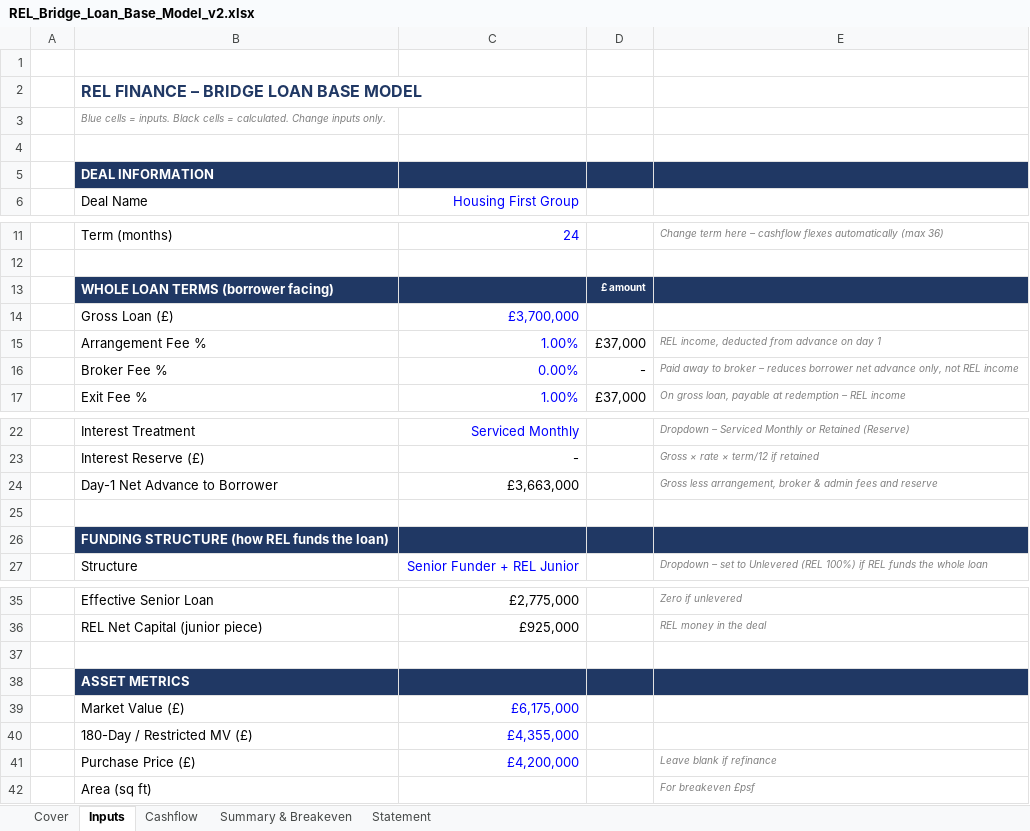
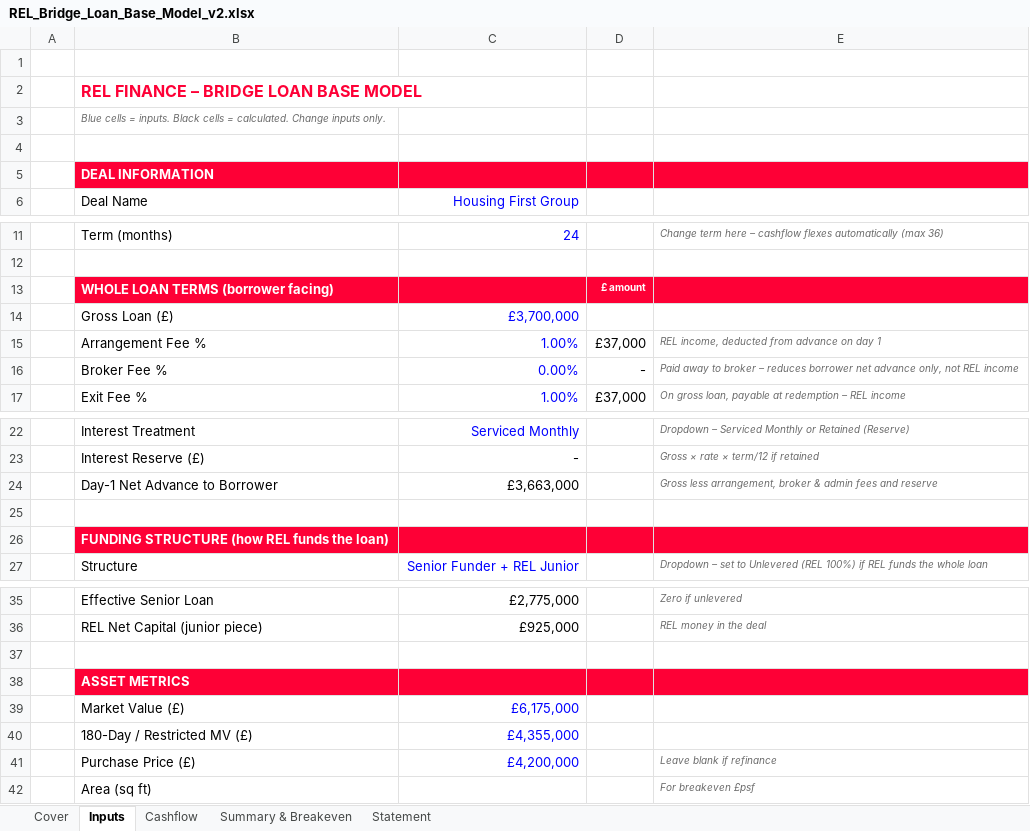
Before and after one commit to slakhani123/dealsheet, an Excel workbook: REL_Bridge_Loan_Base_Model_v2.xlsx, sheet Inputs, drawn as a sheet; only a part is shown, gaps mark what is left out; values as stored, in another font and other column widths than the file's, no borders; the diff names each change by its address in the sheet, - before the commit and + after, or states it on an @@ line.

```diff
--- a/REL_Bridge_Loan_Base_Model_v2.xlsx (sheet Inputs)
+++ b/REL_Bridge_Loan_Base_Model_v2.xlsx (sheet Inputs)
-B2 text colour: #203864
+B2 text colour: #FE0036
-B5:E5 fill: #203864
+B5:E5 fill: #FE0036
-B13:E13 fill: #203864
+B13:E13 fill: #FE0036
-B26:E26 fill: #203864
+B26:E26 fill: #FE0036
-B38:E38 fill: #203864
+B38:E38 fill: #FE0036
```
Also changed, not shown: sheet Cashflow, sheet Statement, sheet Cover, formulas that keep their value, charts or pictures, 3 other files.
